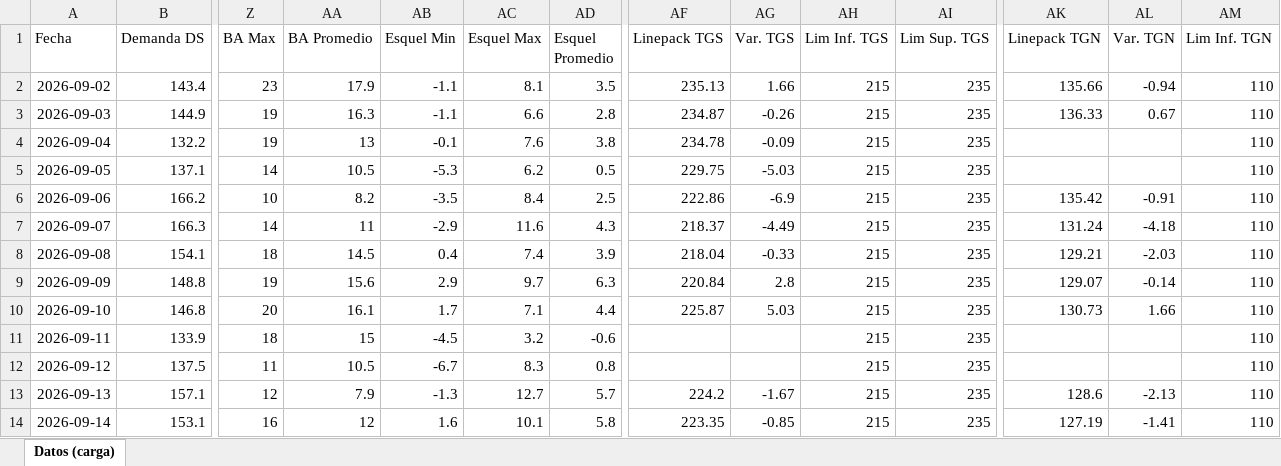
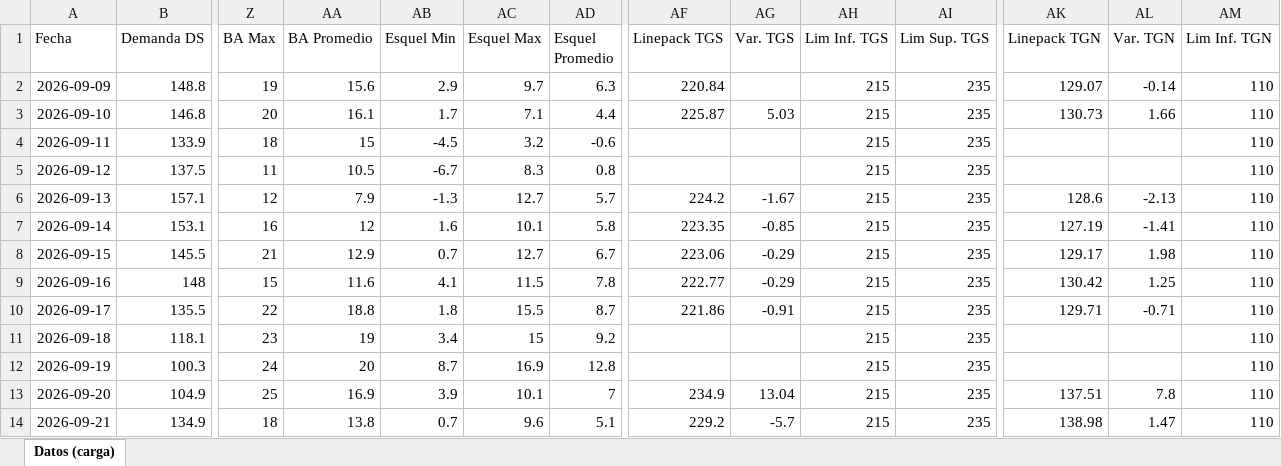
Before and after one commit to mpodeley/estado-red-gas, an Excel workbook: data/carga_datos.xlsx, sheet Datos (carga), drawn as a sheet; only a part is shown, gaps mark what is left out; the shorter side is filled out with more unchanged rows; values as stored, in another font and other column widths than the file's, no borders; removed rows and columns are numbered as before the commit, all else as after; rows hold the shown columns only; the diff covers the shown part only; the diff names each change by its address in the sheet, - before the commit and + after, or states it on an @@ line.

```diff
--- a/data/carga_datos.xlsx (sheet Datos (carga))
+++ b/data/carga_datos.xlsx (sheet Datos (carga))
-row 2: 2026-09-02 | 143.4 | 23 | 17.9 | -1.1 | 8.1 | 3.5 | 235.13 | 1.66 | 215 | 235 | 135.66 | -0.94 | 110
-row 3: 2026-09-03 | 144.9 | 19 | 16.3 | -1.1 | 6.6 | 2.8 | 234.87 | -0.26 | 215 | 235 | 136.33 | 0.67 | 110
-row 4: 2026-09-04 | 132.2 | 19 | 13 | -0.1 | 7.6 | 3.8 | 234.78 | -0.09 | 215 | 235 |  |  | 110
-row 5: 2026-09-05 | 137.1 | 14 | 10.5 | -5.3 | 6.2 | 0.5 | 229.75 | -5.03 | 215 | 235 |  |  | 110
-row 6: 2026-09-06 | 166.2 | 10 | 8.2 | -3.5 | 8.4 | 2.5 | 222.86 | -6.9 | 215 | 235 | 135.42 | -0.91 | 110
-row 7: 2026-09-07 | 166.3 | 14 | 11 | -2.9 | 11.6 | 4.3 | 218.37 | -4.49 | 215 | 235 | 131.24 | -4.18 | 110
-row 8: 2026-09-08 | 154.1 | 18 | 14.5 | 0.4 | 7.4 | 3.9 | 218.04 | -0.33 | 215 | 235 | 129.21 | -2.03 | 110
-AG2 (Var. TGS): 2.8
+AG2 (Var. TGS): (empty)
```
Also changed, not shown: 7 added rows and 35 edited cells elsewhere in this sheet, 38 other files.
